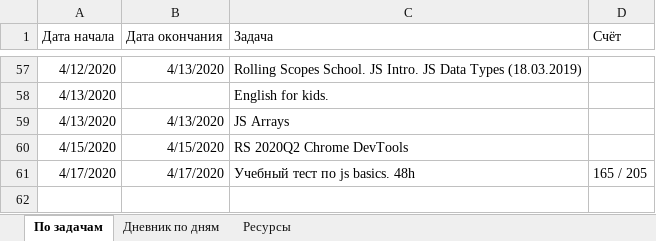
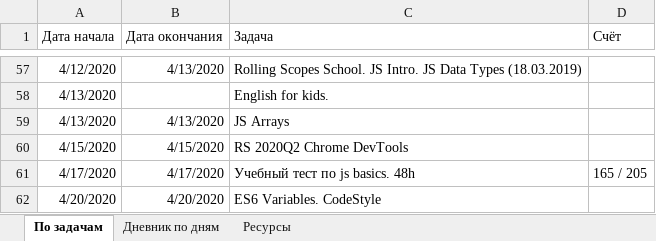
Before and after one commit to AndreiMedvedevSaratov/My_Learning_Diary, an Excel workbook: My_Diary.xlsx, sheet По задачам, drawn as a sheet; only a part is shown, gaps mark what is left out; values as stored, in another font and other column widths than the file's, no borders; the diff names each change by its address in the sheet, - before the commit and + after, or states it on an @@ line.

```diff
--- a/My_Diary.xlsx (sheet По задачам)
+++ b/My_Diary.xlsx (sheet По задачам)
+row 62: 4/20/2020 | 4/20/2020 | ES6 Variables. CodeStyle
```
Also changed, not shown: sheet Дневник по дням, sheet Ресурсы.
